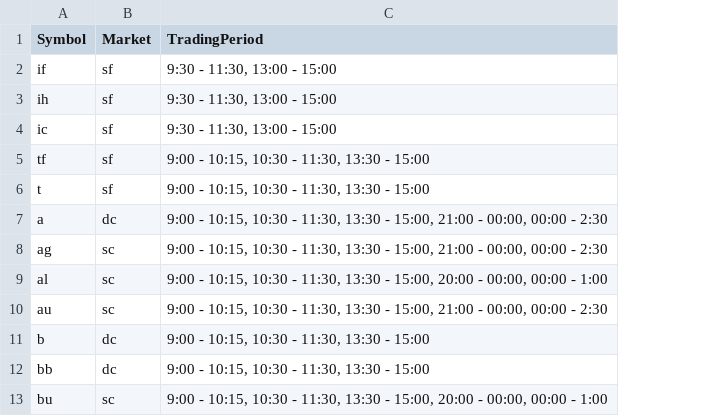
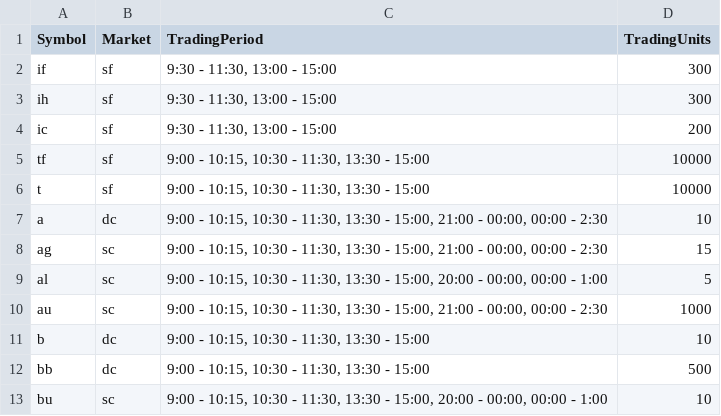
Before and after one commit to feizei2008/dbProcess, a CSV file: BasicInformation.csv, drawn as a sheet; only a part is shown; the diff names each change by its address in the sheet, - before the commit and + after, or states it on an @@ line.

Commit message:
加入tradingUnits

```diff
--- a/BasicInformation.csv
+++ b/BasicInformation.csv
+column D (TradingUnits), rows 2-13: 300 | 300 | 200 | 10000 | 10000 | 10 | 15 | 5 | 1000 | 10 | 500 | 10
```
Also changed, not shown: 1 other file.
